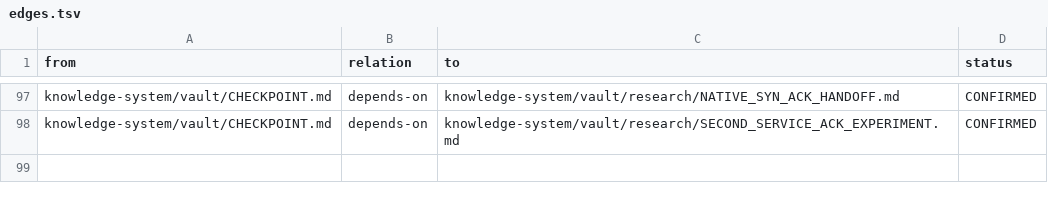
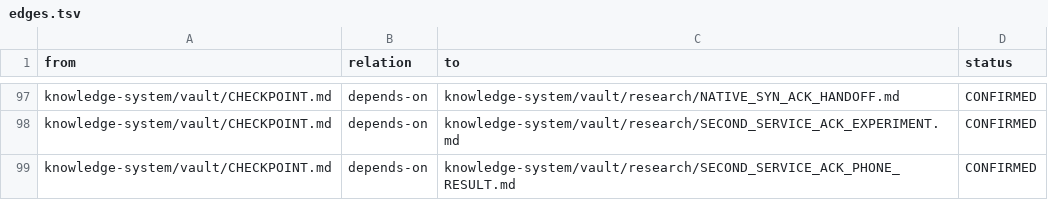
Before and after one commit to despairarc000/temp, a TSV file: cf2018/knowledge-system/graphify/edges.tsv, drawn as a sheet; only a part is shown, gaps mark what is left out; the diff names each change by its address in the sheet, - before the commit and + after, or states it on an @@ line.

Commit message:
Record phone context refusal and add value-free SYN difference diagnostic

```diff
--- a/cf2018/knowledge-system/graphify/edges.tsv
+++ b/cf2018/knowledge-system/graphify/edges.tsv
+row 99: knowledge-system/vault/CHECKPOINT.md | depends-on | knowledge-system/vault/research/SECOND_SERVICE_ACK_PHONE_RESULT.md | CONFIRMED
```
Also changed, not shown: cf2018v2/graphify/edges.tsv, 8 other files.
